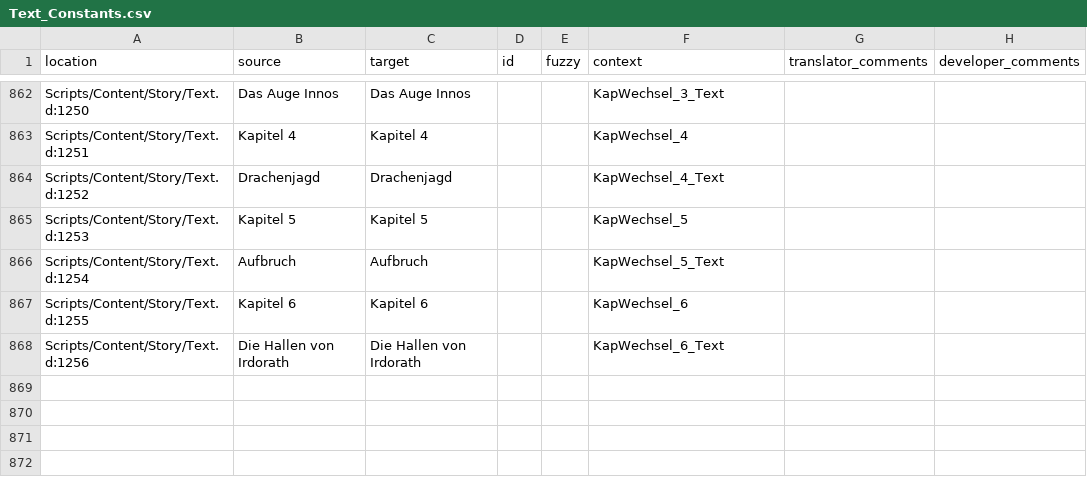
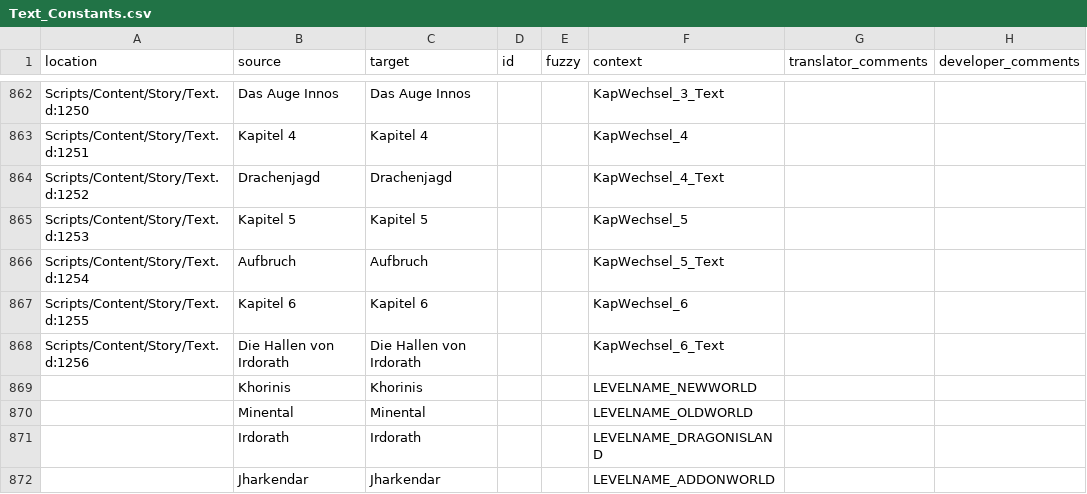
Before and after one commit to auronen/Gothic-2-localization, a CSV file: .translations/de/Text_Constants.csv, drawn as a sheet; only a part is shown, gaps mark what is left out; the diff names each change by its address in the sheet, - before the commit and + after, or states it on an @@ line.

Commit message:
add level name constants

```diff
--- a/.translations/de/Text_Constants.csv
+++ b/.translations/de/Text_Constants.csv
+row 869:  | Khorinis | Khorinis |  |  | LEVELNAME_NEWWORLD
+row 870:  | Minental | Minental |  |  | LEVELNAME_OLDWORLD
+row 871:  | Irdorath | Irdorath |  |  | LEVELNAME_DRAGONISLAND
+row 872:  | Jharkendar | Jharkendar |  |  | LEVELNAME_ADDONWORLD
```
